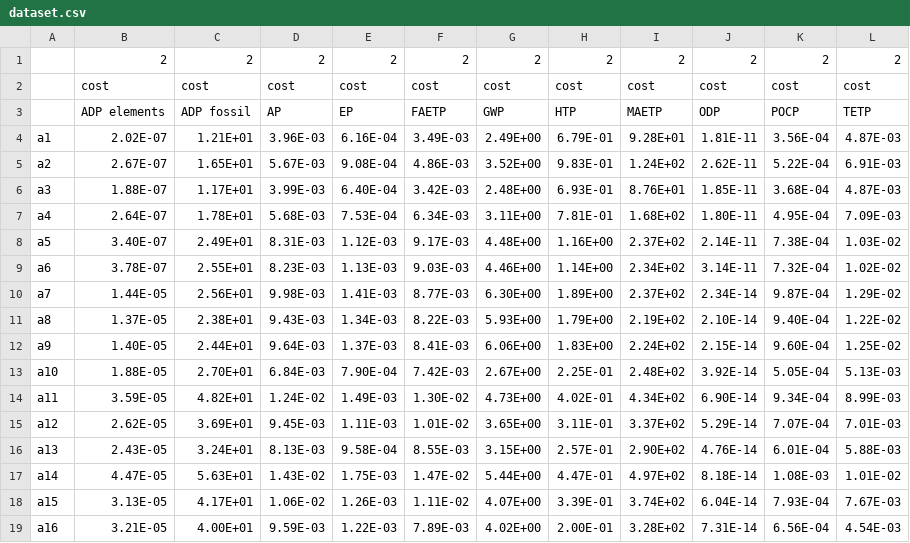
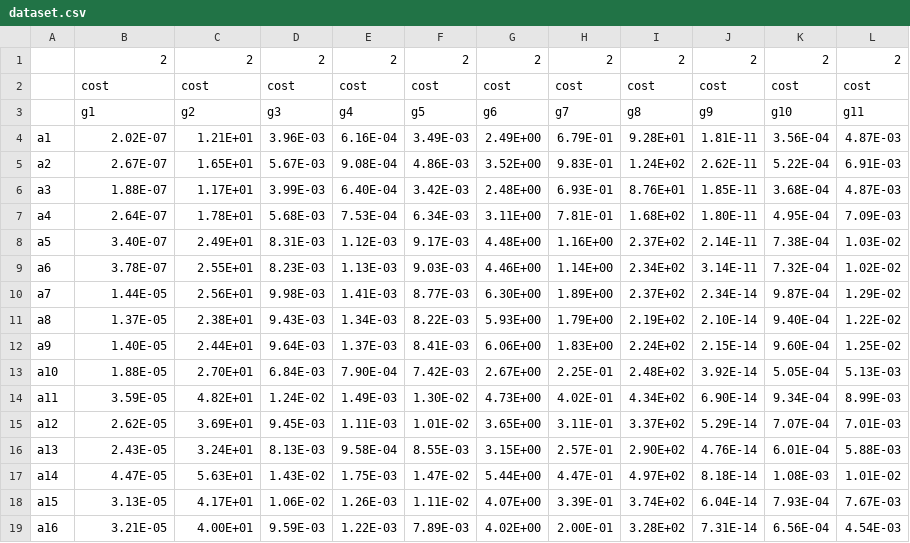
Before and after one commit to anras5/ordinal-regression-reduced, a CSV file: src/data/cement-mortars-geopolymers/dataset.csv, drawn as a sheet; removed rows and columns are numbered as before the commit, all else as after; the diff names each change by its address in the sheet, - before the commit and + after, or states it on an @@ line.

Commit message:
chore: update datasets

```diff
--- a/src/data/cement-mortars-geopolymers/dataset.csv
+++ b/src/data/cement-mortars-geopolymers/dataset.csv
-row 3:  | ADP elements | ADP fossil | AP | EP | FAETP | GWP | HTP | MAETP | ODP | POCP | TETP
+row 3:  | g1 | g2 | g3 | g4 | g5 | g6 | g7 | g8 | g9 | g10 | g11
```
Also changed, not shown: src/data/building/dataset.csv.
